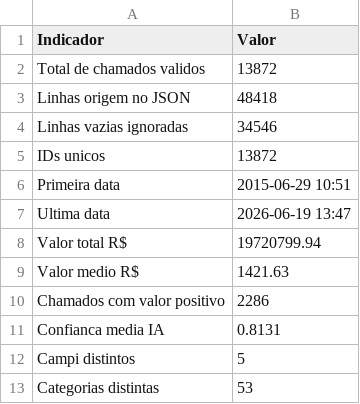
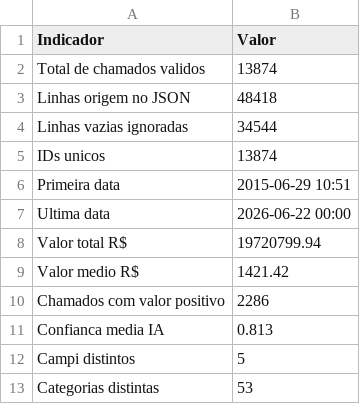
Before and after one commit to adinailson88/malha-estatisticas-associadas, a CSV file: dados_csv/resumo_geral.csv, drawn as a sheet.

```diff
--- a/dados_csv/resumo_geral.csv
+++ b/dados_csv/resumo_geral.csv
@@ -1,12 +1,12 @@
 Indicador,Valor
-Total de chamados validos,13872
+Total de chamados validos,13874
 Linhas origem no JSON,48418
-Linhas vazias ignoradas,34546
-IDs unicos,13872
+Linhas vazias ignoradas,34544
+IDs unicos,13874
 Primeira data,2015-06-29 10:51
-Ultima data,2026-06-19 13:47
+Ultima data,2026-06-22 00:00
 Valor total R$,19720799.94
-Valor medio R$,1421.63
+Valor medio R$,1421.42
 Chamados com valor positivo,2286
-Confianca media IA,0.8131
+Confianca media IA,0.813
 Campi distintos,5
```
Also changed, not shown: dados_csv/matriz_campus_categoria.csv, dados_csv/ranking_campus.csv, 16 other files.
